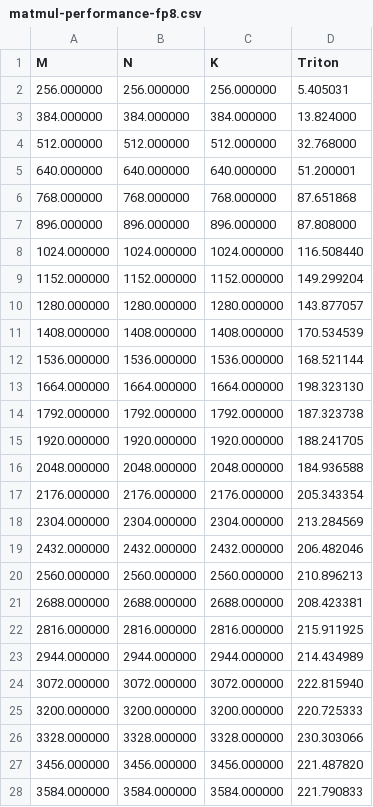
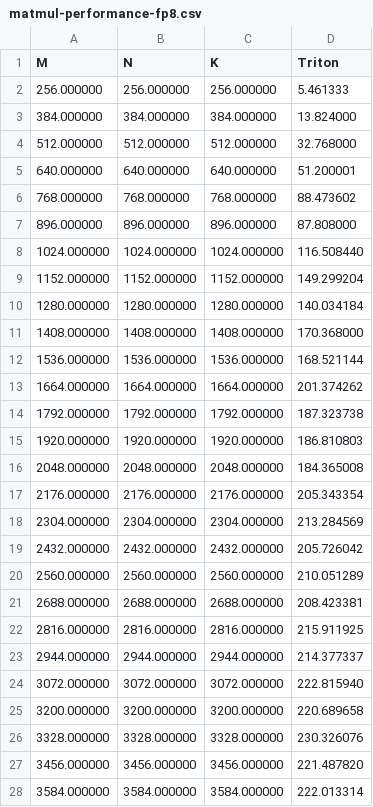
Before and after one commit to InhabitancyCocoon/triton_learning, a CSV file: 03_matmul/result/matmul-performance-fp8.csv, drawn as a sheet; only a part is shown; the diff covers the shown part only.

```diff
--- a/03_matmul/result/matmul-performance-fp8.csv
+++ b/03_matmul/result/matmul-performance-fp8.csv
@@ -1,3 +1,3 @@
 M,N,K,Triton
-256.000000,256.000000,256.000000,5.405031
+256.000000,256.000000,256.000000,5.461333
 384.000000,384.000000,384.000000,13.824000
@@ -5,3 +5,3 @@ M,N,K,Triton
 640.000000,640.000000,640.000000,51.200001
-768.000000,768.000000,768.000000,87.651868
+768.000000,768.000000,768.000000,88.473602
 896.000000,896.000000,896.000000,87.808000
@@ -9,20 +9,20 @@ M,N,K,Triton
 1152.000000,1152.000000,1152.000000,149.299204
-1280.000000,1280.000000,1280.000000,143.877057
-1408.000000,1408.000000,1408.000000,170.534539
+1280.000000,1280.000000,1280.000000,140.034184
+1408.000000,1408.000000,1408.000000,170.368000
 1536.000000,1536.000000,1536.000000,168.521144
-1664.000000,1664.000000,1664.000000,198.323130
+1664.000000,1664.000000,1664.000000,201.374262
 1792.000000,1792.000000,1792.000000,187.323738
-1920.000000,1920.000000,1920.000000,188.241705
-2048.000000,2048.000000,2048.000000,184.936588
+1920.000000,1920.000000,1920.000000,186.810803
+2048.000000,2048.000000,2048.000000,184.365008
 2176.000000,2176.000000,2176.000000,205.343354
 2304.000000,2304.000000,2304.000000,213.284569
-2432.000000,2432.000000,2432.000000,206.482046
-2560.000000,2560.000000,2560.000000,210.896213
+2432.000000,2432.000000,2432.000000,205.726042
+2560.000000,2560.000000,2560.000000,210.051289
 2688.000000,2688.000000,2688.000000,208.423381
 2816.000000,2816.000000,2816.000000,215.911925
-2944.000000,2944.000000,2944.000000,214.434989
+2944.000000,2944.000000,2944.000000,214.377337
 3072.000000,3072.000000,3072.000000,222.815940
-3200.000000,3200.000000,3200.000000,220.725333
-3328.000000,3328.000000,3328.000000,230.303066
+3200.000000,3200.000000,3200.000000,220.689658
+3328.000000,3328.000000,3328.000000,230.326076
 3456.000000,3456.000000,3456.000000,221.487820
-3584.000000,3584.000000,3584.000000,221.790833
+3584.000000,3584.000000,3584.000000,222.013314
```
Also changed, not shown: 3 edited cells elsewhere in this file, 03_matmul/result/matmul-performance-fp16.csv, 3 other files.
